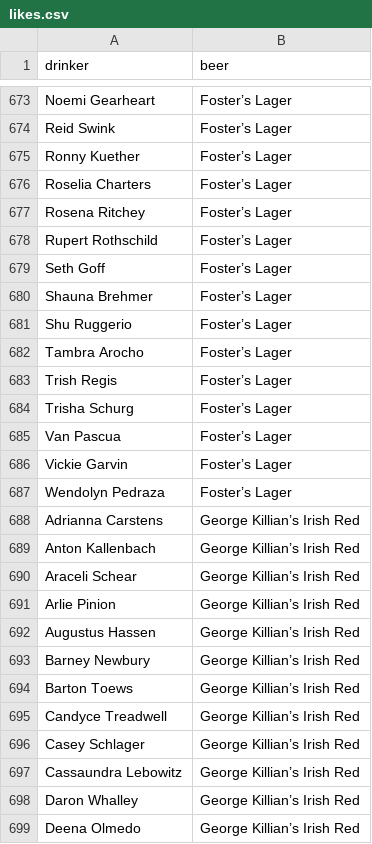
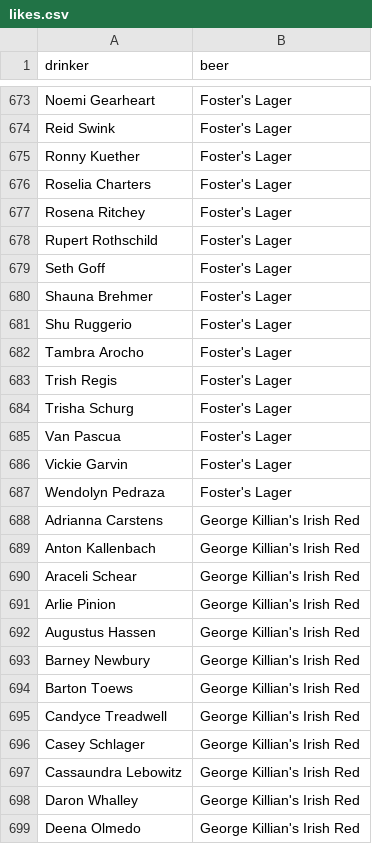
Before and after one commit to mhdzy/barbeerdrinker, a CSV file: tables/likes.csv, drawn as a sheet; only a part is shown, gaps mark what is left out; the diff covers the shown part only; the diff names each change by its address in the sheet, - before the commit and + after, or states it on an @@ line.

```diff
--- a/tables/likes.csv
+++ b/tables/likes.csv
-B673:B687 (beer): Foster’s Lager
+B673:B687 (beer): Foster's Lager
-B688:B699 (beer): George Killian’s Irish Red
+B688:B699 (beer): George Killian's Irish Red
```
Also changed, not shown: 79 edited cells elsewhere in this file, tables/bars.csv, tables/beers.csv, 13 other files.
